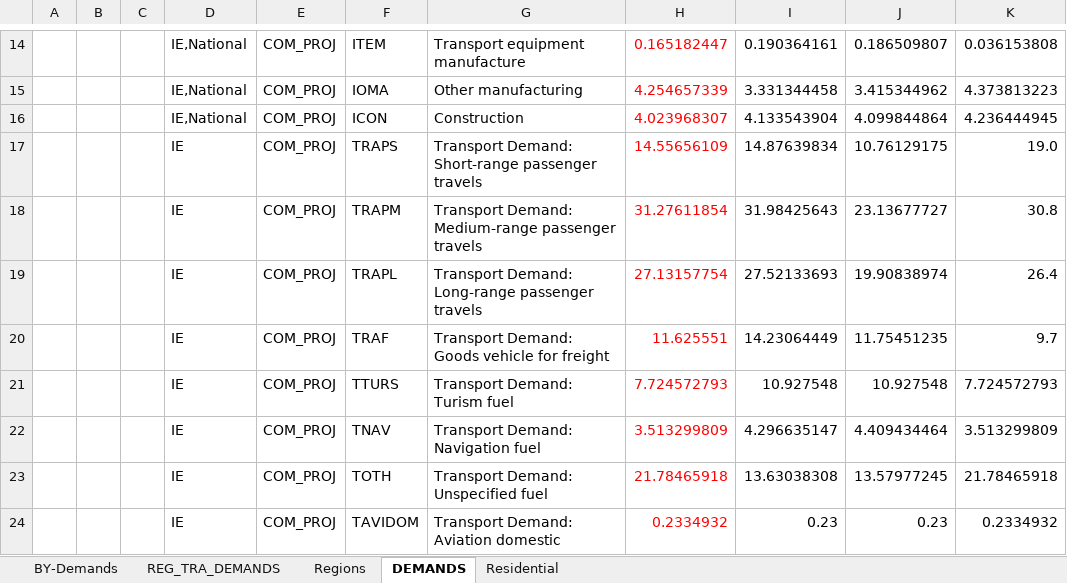
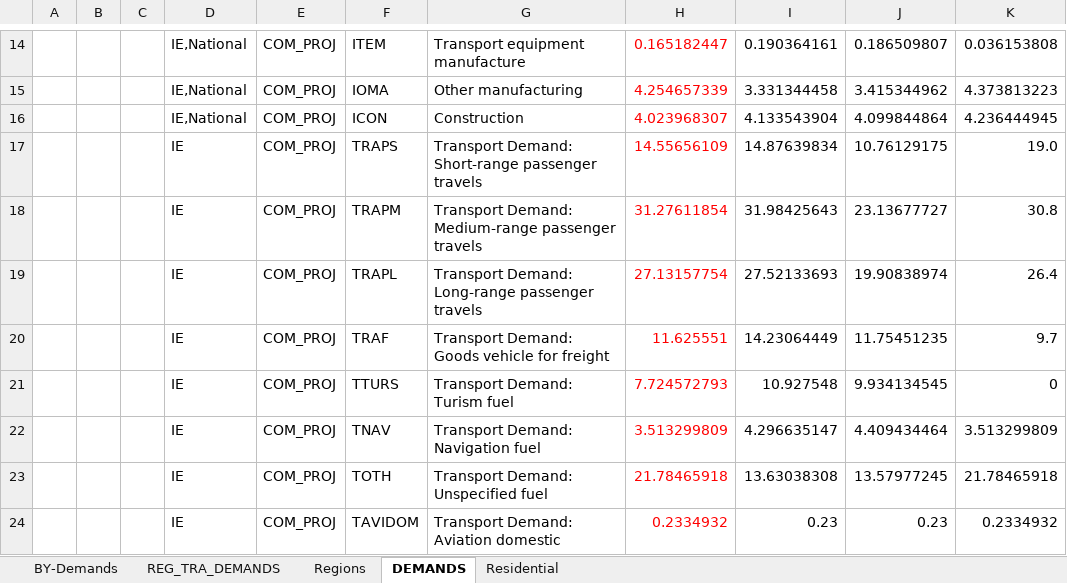
Before and after one commit to MaREI-EPMG/TIM-archived, an Excel workbook: SuppXLS/Scen_SYS_Demands_LED.xlsx, sheet DEMANDS, drawn as a sheet; only a part is shown, gaps mark what is left out; values as stored, in another font and other column widths than the file's, no borders; the diff names each change by its address in the sheet, - before the commit and + after, or states it on an @@ line.

Commit message:
Change fuel tourism demand to Zero in 2030

```diff
--- a/SuppXLS/Scen_SYS_Demands_LED.xlsx (sheet DEMANDS)
+++ b/SuppXLS/Scen_SYS_Demands_LED.xlsx (sheet DEMANDS)
-J21: 10.927548
+J21: 9.934134545
-K21: 7.724572793
+K21: 0
```
Also changed, not shown: sheet REG_TRA_DEMANDS, charts or pictures, SuppXLS/Scen_SYS_Demands_BASE.xlsx.
